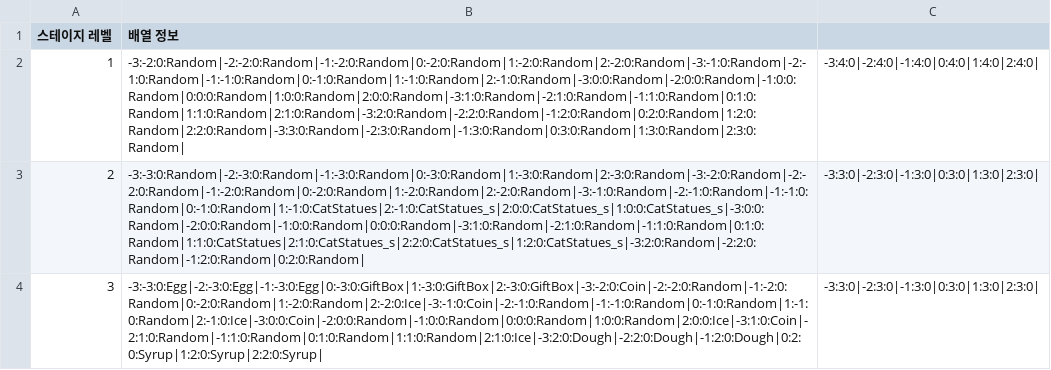
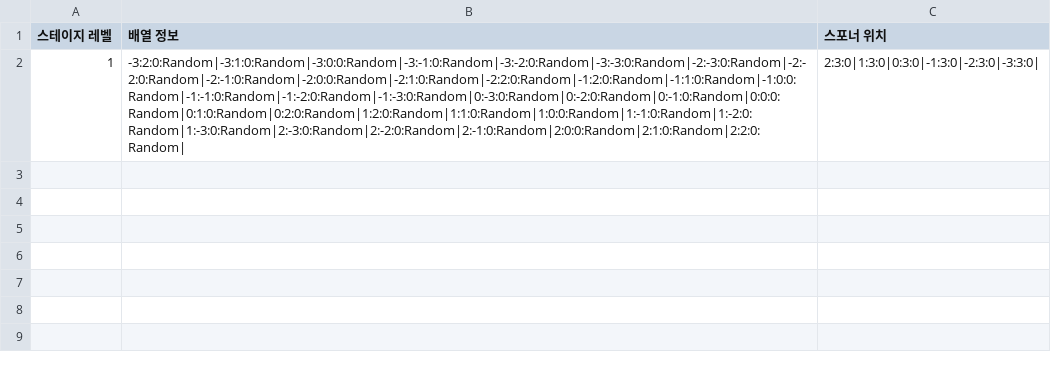
Before and after one commit to tcf1121/Pangtastic, a CSV file: Assets/Personal work/SCR/StageInfo.csv, drawn as a sheet.

```diff
--- a/Assets/Personal work/SCR/StageInfo.csv
+++ b/Assets/Personal work/SCR/StageInfo.csv
@@ -1,4 +1,2 @@
-스테이지 레벨,배열 정보
-1,-3:-2:0:Random|-2:-2:0:Random|-1:-2:0:Random|0:-2:0:Random|1:-2:0:Random|2:-2:0:Random|-3:-1:0:Random|-2:-1:0:Random|-1:-1:0:Random|0:-1:0:Random|1:-1:0:Random|2:-1:0:Random|-3:0:0:Random|-2:0:0:Random|-1:0:0:Random|0:0:0:Random|1:0:0:Random|2:0:0:Random|-3:1:0:Random|-2:1:0:Random|-1:1:0:Random|0:1:0:Random|1:1:0:Random|2:1:0:Random|-3:2:0:Random|-2:2:0:Random|-1:2:0:Random|0:2:0:Random|1:2:0:Random|2:2:0:Random|-3:3:0:Random|-2:3:0:Random|-1:3:0:Random|0:3:0:Random|1:3:0:Random|2:3:0:Random|,-3:4:0|-2:4:0|-1:4:0|0:4:0|1:4:0|2:4:0|
-2,-3:-3:0:Random|-2:-3:0:Random|-1:-3:0:Random|0:-3:0:Random|1:-3:0:Random|2:-3:0:Random|-3:-2:0:Random|-2:-2:0:Random|-1:-2:0:Random|0:-2:0:Random|1:-2:0:Random|2:-2:0:Random|-3:-1:0:Random|-2:-1:0:Random|-1:-1:0:Random|0:-1:0:Random|1:-1:0:CatStatues|2:-1:0:CatStatues_s|2:0:0:CatStatues_s|1:0:0:CatStatues_s|-3:0:0:Random|-2:0:0:Random|-1:0:0:Random|0:0:0:Random|-3:1:0:Random|-2:1:0:Random|-1:1:0:Random|0:1:0:Random|1:1:0:CatStatues|2:1:0:CatStatues_s|2:2:0:CatStatues_s|1:2:0:CatStatues_s|-3:2:0:Random|-2:2:0:Random|-1:2:0:Random|0:2:0:Random|,-3:3:0|-2:3:0|-1:3:0|0:3:0|1:3:0|2:3:0|
-3,-3:-3:0:Egg|-2:-3:0:Egg|-1:-3:0:Egg|0:-3:0:GiftBox|1:-3:0:GiftBox|2:-3:0:GiftBox|-3:-2:0:Coin|-2:-2:0:Random|-1:-2:0:Random|0:-2:0:Random|1:-2:0:Random|2:-2:0:Ice|-3:-1:0:Coin|-2:-1:0:Random|-1:-1:0:Random|0:-1:0:Random|1:-1:0:Random|2:-1:0:Ice|-3:0:0:Coin|-2:0:0:Random|-1:0:0:Random|0:0:0:Random|1:0:0:Random|2:0:0:Ice|-3:1:0:Coin|-2:1:0:Random|-1:1:0:Random|0:1:0:Random|1:1:0:Random|2:1:0:Ice|-3:2:0:Dough|-2:2:0:Dough|-1:2:0:Dough|0:2:0:Syrup|1:2:0:Syrup|2:2:0:Syrup|,-3:3:0|-2:3:0|-1:3:0|0:3:0|1:3:0|2:3:0|
+스테이지 레벨,배열 정보,스포너 위치
+1,-3:2:0:Random|-3:1:0:Random|-3:0:0:Random|-3:-1:0:Random|-3:-2:0:Random|-3:-3:0:Random|-2:-3:0:Random|-2:-2:0:Random|-2:-1:0:Random|-2:0:0:Random|-2:1:0:Random|-2:2:0:Random|-1:2:0:Random|-1:1:0:Random|-1:0:0:Random|-1:-1:0:Random|-1:-2:0:Random|-1:-3:0:Random|0:-3:0:Random|0:-2:0:Random|0:-1:0:Random|0:0:0:Random|0:1:0:Random|0:2:0:Random|1:2:0:Random|1:1:0:Random|1:0:0:Random|1:-1:0:Random|1:-2:0:Random|1:-3:0:Random|2:-3:0:Random|2:-2:0:Random|2:-1:0:Random|2:0:0:Random|2:1:0:Random|2:2:0:Random|,2:3:0|1:3:0|0:3:0|-1:3:0|-2:3:0|-3:3:0|
```
Also changed, not shown: 21 other files.
